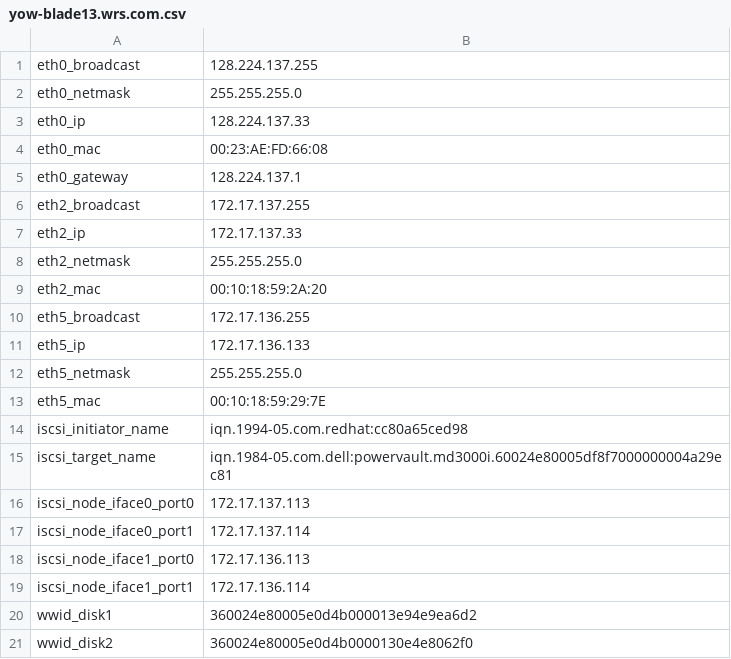
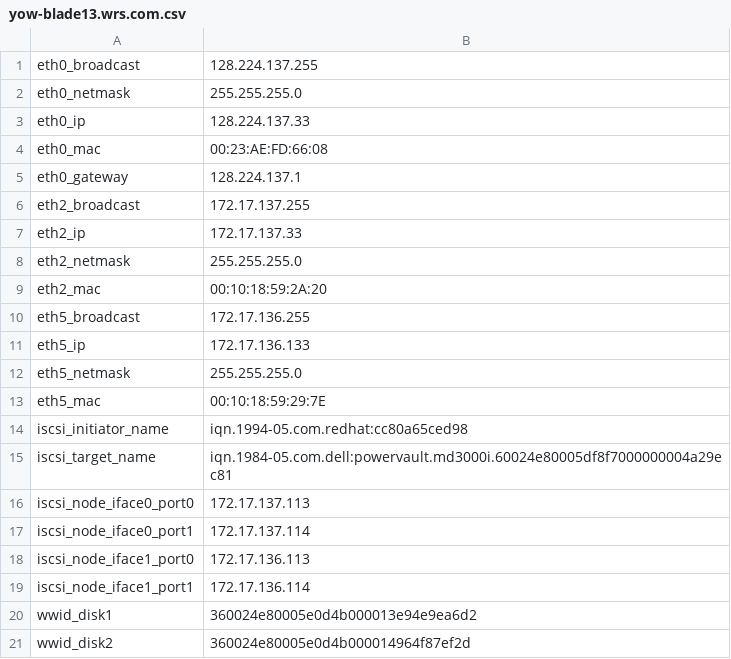
Before and after one commit to kscherer/puppet-modules, a CSV file: extdata/yow-blade13.wrs.com.csv, drawn as a sheet.

```diff
--- a/extdata/yow-blade13.wrs.com.csv
+++ b/extdata/yow-blade13.wrs.com.csv
@@ -20,2 +20,2 @@ iscsi_node_iface1_port1,172.17.136.114
 wwid_disk1,360024e80005e0d4b000013e94e9ea6d2
-wwid_disk2,360024e80005e0d4b0000130e4e8062f0
+wwid_disk2,360024e80005e0d4b000014964f87ef2d
```
Also changed, not shown: extdata/yow-blade12.wrs.com.csv, extdata/yow-blade14.wrs.com.csv.
